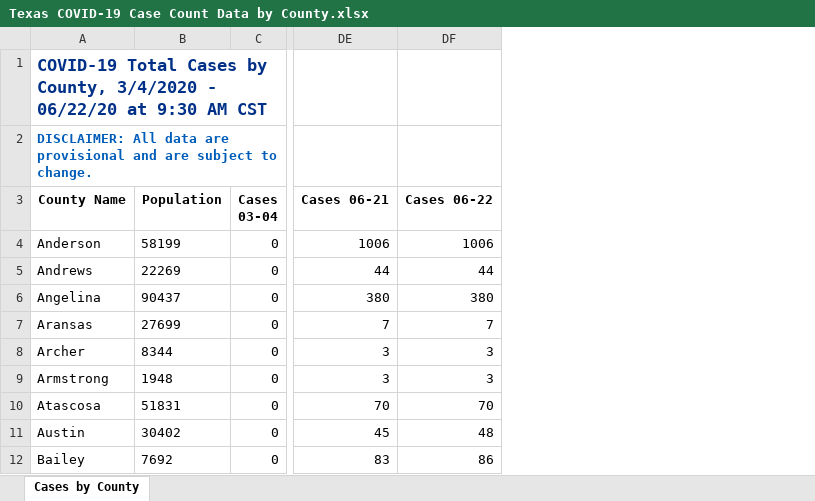
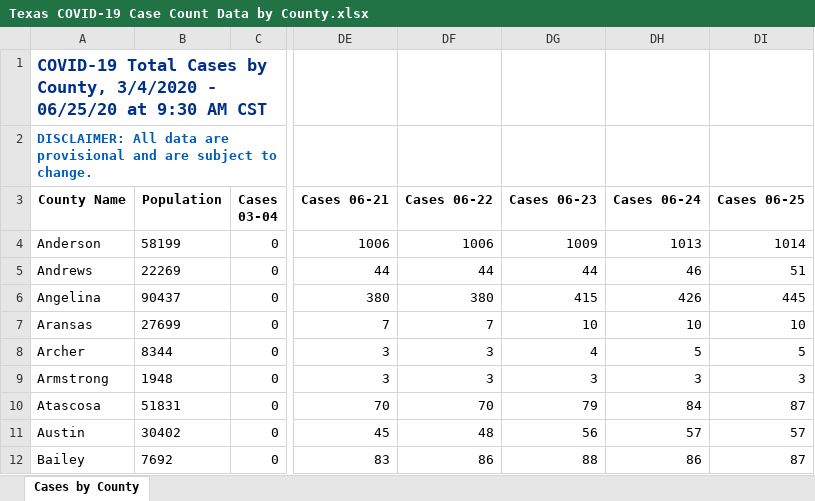
Before and after one commit to ictr/covid-19-county-R0, an Excel workbook: TSHS_CaseCountData/Texas COVID-19 Case Count Data by County.xlsx, sheet Cases by County, drawn as a sheet; only a part is shown, gaps mark what is left out; values as stored, in another font and other column widths than the file's, no borders; the diff names each change by its address in the sheet, - before the commit and + after, or states it on an @@ line.

```diff
--- a/TSHS_CaseCountData/Texas COVID-19 Case Count Data by County.xlsx (sheet Cases by County)
+++ b/TSHS_CaseCountData/Texas COVID-19 Case Count Data by County.xlsx (sheet Cases by County)
+column DG (Cases 06-23), rows 4-12: 1009 | 44 | 415 | 10 | 4 | 3 | 79 | 56 | 88
+column DH (Cases 06-24), rows 4-12: 1013 | 46 | 426 | 10 | 5 | 3 | 84 | 57 | 86
+column DI (Cases 06-25), rows 4-12: 1014 | 51 | 445 | 10 | 5 | 3 | 87 | 57 | 87
-A1 (County Name): …3/4/2020 - 06/22/20 at 9:30…
+A1 (County Name): …3/4/2020 - 06/25/20 at 9:30…
```
Also changed, not shown: 5 other files.
